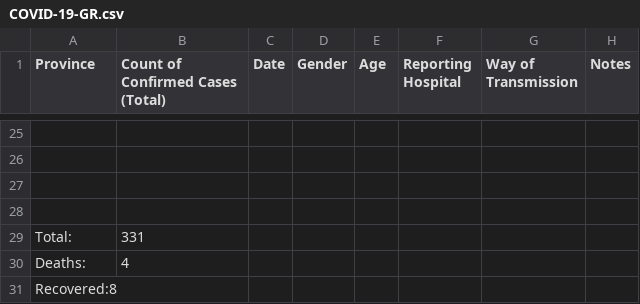
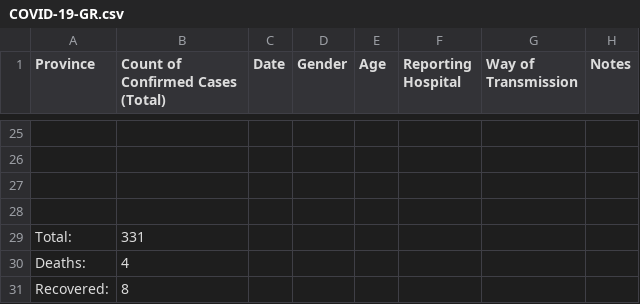
Before and after one commit to Alexandros-Kordatzakis/Greece-COVID-19-Monitoring, a CSV file: COVID-19-GR.csv, drawn as a sheet; only a part is shown, gaps mark what is left out; removed rows and columns are numbered as before the commit, all else as after; the diff names each change by its address in the sheet, - before the commit and + after, or states it on an @@ line.

Commit message:
UPDATED 2020-03-16 (+Typo)

```diff
--- a/COVID-19-GR.csv
+++ b/COVID-19-GR.csv
-row 31: Recovered:8
+row 31: Recovered: | 8
```
